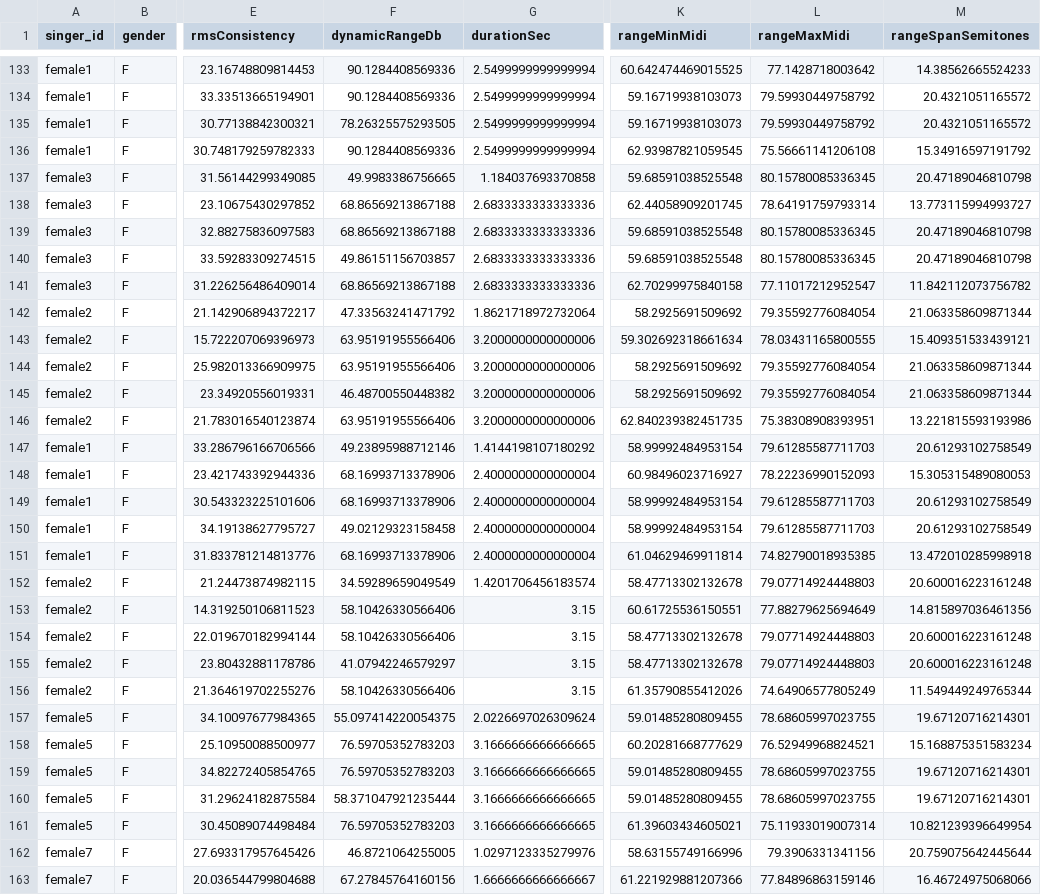
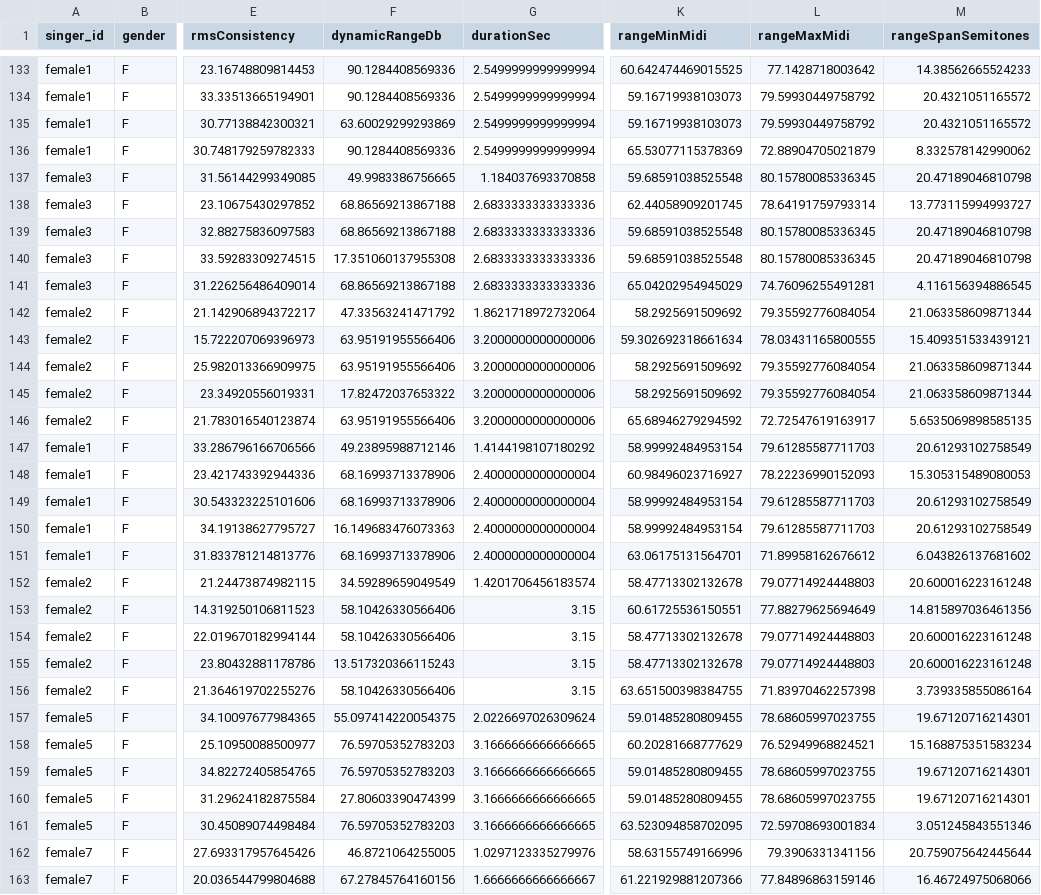
Before and after one commit to Musicologos-tesis/UrSinger-ML, a CSV file: data/training_data_augmented.csv, drawn as a sheet; only a part is shown, gaps mark what is left out; the diff covers the shown part only; the diff names each change by its address in the sheet, - before the commit and + after, or states it on an @@ line.

```diff
--- a/data/training_data_augmented.csv
+++ b/data/training_data_augmented.csv
-F135 (dynamicRangeDb): 78.26325575293505
+F135 (dynamicRangeDb): 63.60029299293869
-K136 (rangeMinMidi): 62.93987821059545
+K136 (rangeMinMidi): 65.53077115378369
-L136 (rangeMaxMidi): 75.56661141206108
+L136 (rangeMaxMidi): 72.88904705021879
-M136 (rangeSpanSemitones): 15.34916597191792
+M136 (rangeSpanSemitones): 8.332578142990062
-F140 (dynamicRangeDb): 49.86151156703857
+F140 (dynamicRangeDb): 17.351060137955308
-K141 (rangeMinMidi): 62.70299975840158
+K141 (rangeMinMidi): 65.04202954945029
-L141 (rangeMaxMidi): 77.11017212952547
+L141 (rangeMaxMidi): 74.76096255491281
-M141 (rangeSpanSemitones): 11.842112073756782
+M141 (rangeSpanSemitones): 4.116156394886545
-F145 (dynamicRangeDb): 46.48700550448382
+F145 (dynamicRangeDb): 17.82472037653322
-K146 (rangeMinMidi): 62.840239382451735
+K146 (rangeMinMidi): 65.68946279294592
-L146 (rangeMaxMidi): 75.38308908393951
+L146 (rangeMaxMidi): 72.72547619163917
-M146 (rangeSpanSemitones): 13.221815593193986
+M146 (rangeSpanSemitones): 5.6535069898585135
-F150 (dynamicRangeDb): 49.02129323158458
+F150 (dynamicRangeDb): 16.149683476073363
-K151 (rangeMinMidi): 61.04629469911814
+K151 (rangeMinMidi): 63.06175131564701
-L151 (rangeMaxMidi): 74.82790018935385
+L151 (rangeMaxMidi): 71.89958162676612
-M151 (rangeSpanSemitones): 13.472010285998918
+M151 (rangeSpanSemitones): 6.043826137681602
-F155 (dynamicRangeDb): 41.07942246579297
+F155 (dynamicRangeDb): 13.517320366115243
-K156 (rangeMinMidi): 61.35790855412026
+K156 (rangeMinMidi): 63.651500398384755
-L156 (rangeMaxMidi): 74.64906577805249
+L156 (rangeMaxMidi): 71.83970462257398
-M156 (rangeSpanSemitones): 11.549449249765344
+M156 (rangeSpanSemitones): 3.739335855086164
-F160 (dynamicRangeDb): 58.371047921235444
+F160 (dynamicRangeDb): 27.80603390474399
-K161 (rangeMinMidi): 61.39603434605021
+K161 (rangeMinMidi): 63.523094858702095
-L161 (rangeMaxMidi): 75.11933019007314
+L161 (rangeMaxMidi): 72.59708693001834
-M161 (rangeSpanSemitones): 10.821239396649954
+M161 (rangeSpanSemitones): 3.051245843551346
```
Also changed, not shown: 92 edited cells elsewhere in this file, 11 other files.
